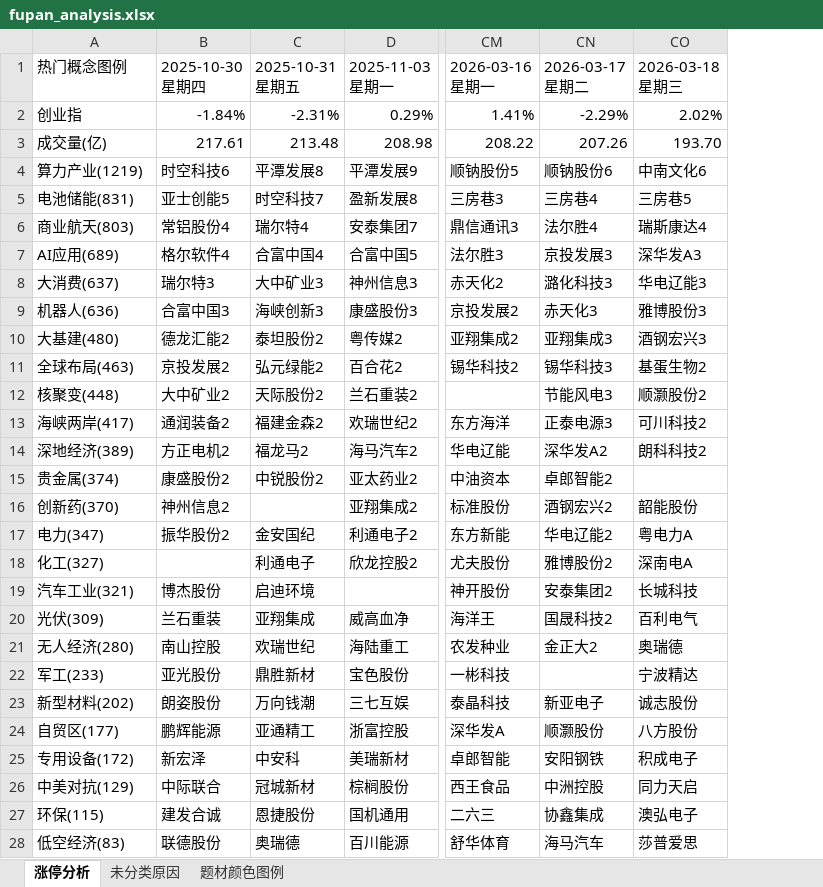
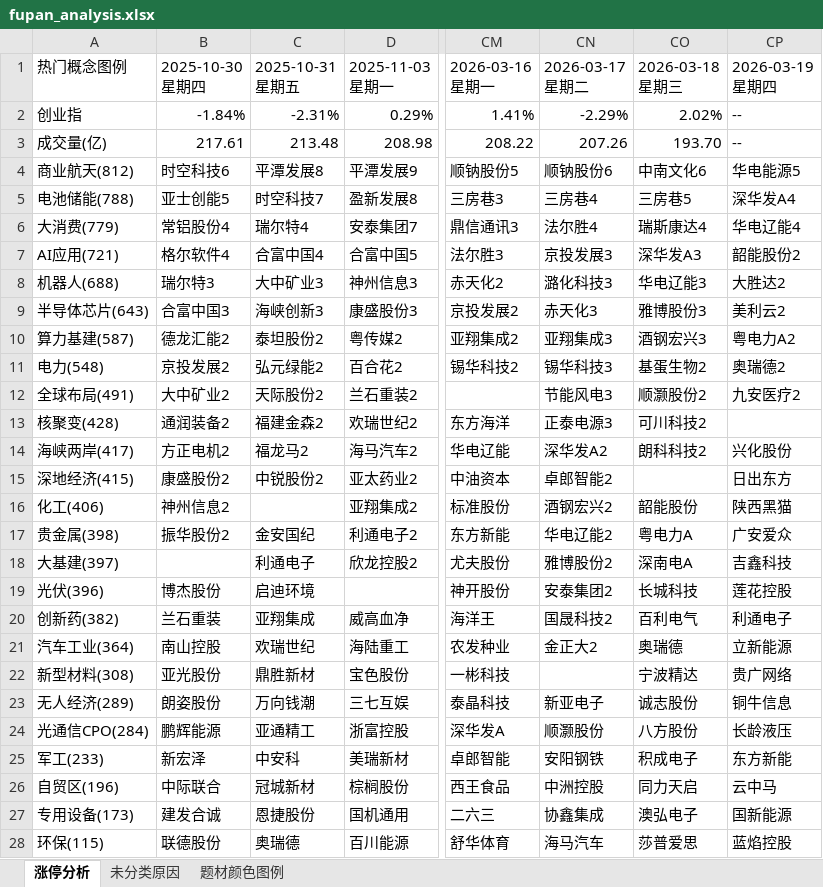
Before and after one commit to KealLiang/HardTrading, an Excel workbook: excel/fupan_analysis.xlsx, sheet 涨停分析, drawn as a sheet; only a part is shown, gaps mark what is left out; values as stored, in another font and other column widths than the file's, no cell formats; the diff covers the shown part only; the diff names each change by its address in the sheet, - before the commit and + after, or states it on an @@ line.

```diff
--- a/excel/fupan_analysis.xlsx (sheet 涨停分析)
+++ b/excel/fupan_analysis.xlsx (sheet 涨停分析)
+column CP (2026-03-19 星期四), rows 2-28: -- | -- | 华电能源5 | 深华发A4 | 华电辽能4 | 韶能股份2 | 大胜达2 | 美利云2 | 粤电力A2 | 奥瑞德2 | 九安医疗2 |  | 兴化股份 | 日出东方 | 陕西黑猫 | 广安爱众 | 吉鑫科技 | 莲花控股 | 利通电子 | 立新能源 | 贵广网络 | 铜牛信息 | 长龄液压 | 东方新能 | 云中马 | 国新能源 | 蓝焰控股
-A4 (热门概念图例): 算力产业(1219)
+A4 (热门概念图例): 商业航天(812)
-A5 (热门概念图例): 电池储能(831)
+A5 (热门概念图例): 电池储能(788)
-A6 (热门概念图例): 商业航天(803)
+A6 (热门概念图例): 大消费(779)
-A7 (热门概念图例): AI应用(689)
+A7 (热门概念图例): AI应用(721)
-A8 (热门概念图例): 大消费(637)
+A8 (热门概念图例): 机器人(688)
-A9 (热门概念图例): 机器人(636)
+A9 (热门概念图例): 半导体芯片(643)
-A10 (热门概念图例): 大基建(480)
+A10 (热门概念图例): 算力基建(587)
-A11 (热门概念图例): 全球布局(463)
+A11 (热门概念图例): 电力(548)
-A12 (热门概念图例): 核聚变(448)
+A12 (热门概念图例): 全球布局(491)
-A13 (热门概念图例): 海峡两岸(417)
+A13 (热门概念图例): 核聚变(428)
-A14 (热门概念图例): 深地经济(389)
+A14 (热门概念图例): 海峡两岸(417)
-A15 (热门概念图例): 贵金属(374)
+A15 (热门概念图例): 深地经济(415)
-A16 (热门概念图例): 创新药(370)
+A16 (热门概念图例): 化工(406)
-A17 (热门概念图例): 电力(347)
+A17 (热门概念图例): 贵金属(398)
-A18 (热门概念图例): 化工(327)
+A18 (热门概念图例): 大基建(397)
-A19 (热门概念图例): 汽车工业(321)
+A19 (热门概念图例): 光伏(396)
-A20 (热门概念图例): 光伏(309)
+A20 (热门概念图例): 创新药(382)
-A21 (热门概念图例): 无人经济(280)
+A21 (热门概念图例): 汽车工业(364)
-A22 (热门概念图例): 军工(233)
+A22 (热门概念图例): 新型材料(308)
-A23 (热门概念图例): 新型材料(202)
+A23 (热门概念图例): 无人经济(289)
-A24 (热门概念图例): 自贸区(177)
+A24 (热门概念图例): 光通信CPO(284)
-A25 (热门概念图例): 专用设备(172)
+A25 (热门概念图例): 军工(233)
-A26 (热门概念图例): 中美对抗(129)
+A26 (热门概念图例): 自贸区(196)
-A27 (热门概念图例): 环保(115)
+A27 (热门概念图例): 专用设备(173)
-A28 (热门概念图例): 低空经济(83)
+A28 (热门概念图例): 环保(115)
```
Also changed, not shown: 17 edited cells elsewhere in this sheet, sheet 未分类原因, sheet 题材颜色图例, cell formats, excel/market_analysis.xlsx, 3 other files.
